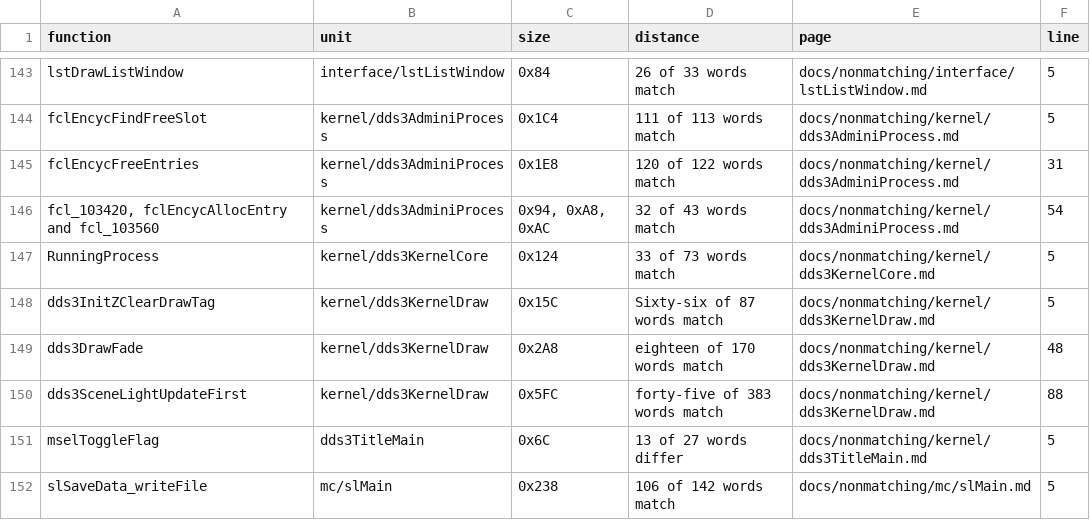
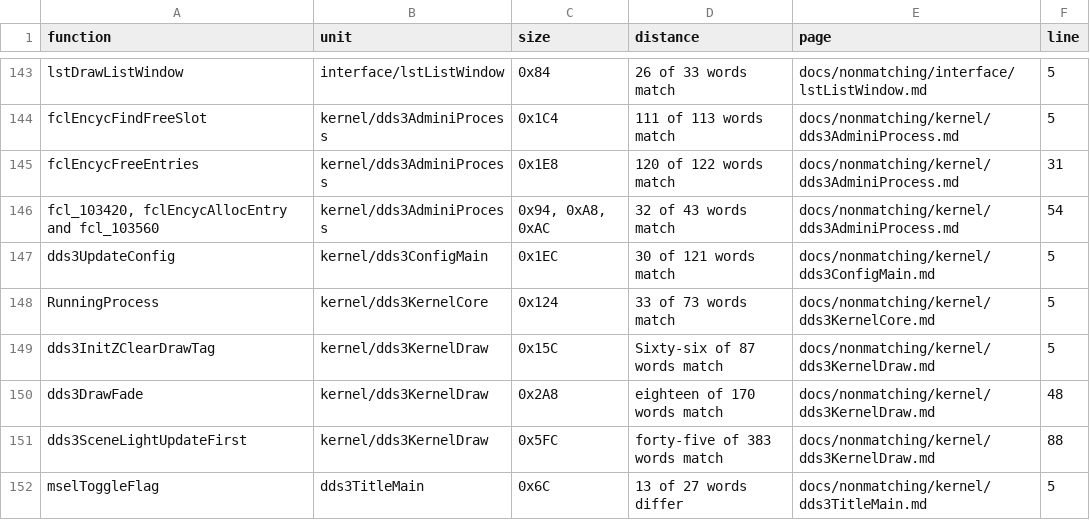
Before and after one commit to Megami-Decomps/smt3-decomp, a TSV file: docs/nonmatching/INDEX.tsv, drawn as a sheet; only a part is shown, gaps mark what is left out; the shorter side is filled out with more unchanged rows; the diff names each change by its address in the sheet, - before the commit and + after, or states it on an @@ line.

Commit message:
Park dds3UpdateConfig at 30 of 121 words

```diff
--- a/docs/nonmatching/INDEX.tsv
+++ b/docs/nonmatching/INDEX.tsv
+row 147: dds3UpdateConfig | kernel/dds3ConfigMain | 0x1EC | 30 of 121 words match | docs/nonmatching/kernel/dds3ConfigMain.md | 5
```
Also changed, not shown: 3 other files.
